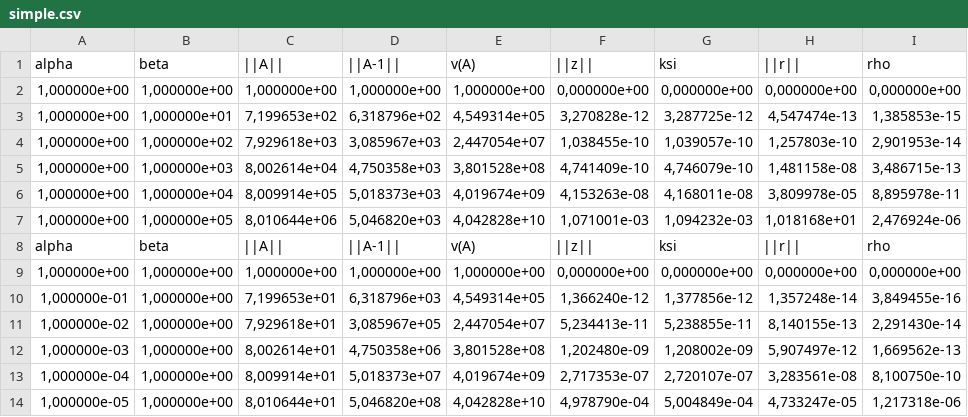
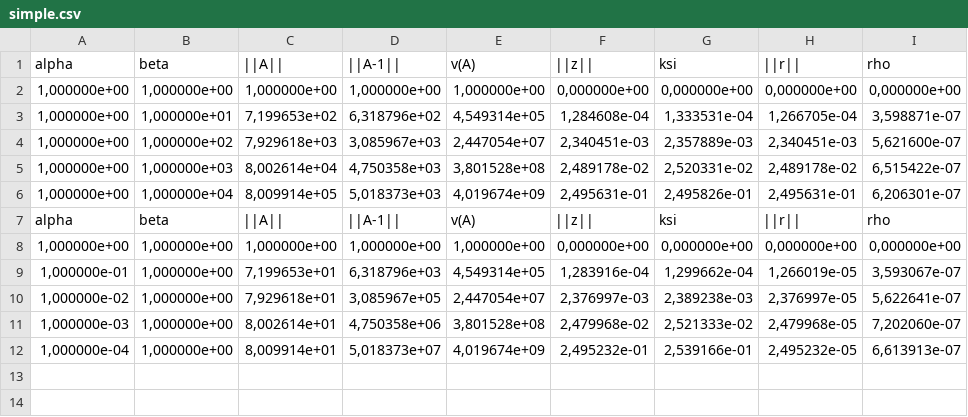
Before and after one commit to DmitryVitutnev/numerical_analysis, a CSV file: numerical_analysis/results/richardson/simple.csv, drawn as a sheet.

```diff
--- a/numerical_analysis/results/richardson/simple.csv
+++ b/numerical_analysis/results/richardson/simple.csv
@@ -2,13 +2,11 @@ alpha;beta;||A||;||A-1||;v(A);||z||;ksi;||r||;rho
 1,000000e+00;1,000000e+00;1,000000e+00;1,000000e+00;1,000000e+00;0,000000e+00;0,000000e+00;0,000000e+00;0,000000e+00
-1,000000e+00;1,000000e+01;7,199653e+02;6,318796e+02;4,549314e+05;3,270828e-12;3,287725e-12;4,547474e-13;1,385853e-15
-1,000000e+00;1,000000e+02;7,929618e+03;3,085967e+03;2,447054e+07;1,038455e-10;1,039057e-10;1,257803e-10;2,901953e-14
-1,000000e+00;1,000000e+03;8,002614e+04;4,750358e+03;3,801528e+08;4,741409e-10;4,746079e-10;1,481158e-08;3,486715e-13
-1,000000e+00;1,000000e+04;8,009914e+05;5,018373e+03;4,019674e+09;4,153263e-08;4,168011e-08;3,809978e-05;8,895978e-11
-1,000000e+00;1,000000e+05;8,010644e+06;5,046820e+03;4,042828e+10;1,071001e-03;1,094232e-03;1,018168e+01;2,476924e-06
+1,000000e+00;1,000000e+01;7,199653e+02;6,318796e+02;4,549314e+05;1,284608e-04;1,333531e-04;1,266705e-04;3,598871e-07
+1,000000e+00;1,000000e+02;7,929618e+03;3,085967e+03;2,447054e+07;2,340451e-03;2,357889e-03;2,340451e-03;5,621600e-07
+1,000000e+00;1,000000e+03;8,002614e+04;4,750358e+03;3,801528e+08;2,489178e-02;2,520331e-02;2,489178e-02;6,515422e-07
+1,000000e+00;1,000000e+04;8,009914e+05;5,018373e+03;4,019674e+09;2,495631e-01;2,495826e-01;2,495631e-01;6,206301e-07
 alpha;beta;||A||;||A-1||;v(A);||z||;ksi;||r||;rho
 1,000000e+00;1,000000e+00;1,000000e+00;1,000000e+00;1,000000e+00;0,000000e+00;0,000000e+00;0,000000e+00;0,000000e+00
-1,000000e-01;1,000000e+00;7,199653e+01;6,318796e+03;4,549314e+05;1,366240e-12;1,377856e-12;1,357248e-14;3,849455e-16
-1,000000e-02;1,000000e+00;7,929618e+01;3,085967e+05;2,447054e+07;5,234413e-11;5,238855e-11;8,140155e-13;2,291430e-14
-1,000000e-03;1,000000e+00;8,002614e+01;4,750358e+06;3,801528e+08;1,202480e-09;1,208002e-09;5,907497e-12;1,669562e-13
-1,000000e-04;1,000000e+00;8,009914e+01;5,018373e+07;4,019674e+09;2,717353e-07;2,720107e-07;3,283561e-08;8,100750e-10
-1,000000e-05;1,000000e+00;8,010644e+01;5,046820e+08;4,042828e+10;4,978790e-04;5,004849e-04;4,733247e-05;1,217318e-06
+1,000000e-01;1,000000e+00;7,199653e+01;6,318796e+03;4,549314e+05;1,283916e-04;1,299662e-04;1,266019e-05;3,593067e-07
+1,000000e-02;1,000000e+00;7,929618e+01;3,085967e+05;2,447054e+07;2,376997e-03;2,389238e-03;2,376997e-05;5,622641e-07
+1,000000e-03;1,000000e+00;8,002614e+01;4,750358e+06;3,801528e+08;2,479968e-02;2,521333e-02;2,479968e-05;7,202060e-07
+1,000000e-04;1,000000e+00;8,009914e+01;5,018373e+07;4,019674e+09;2,495232e-01;2,539166e-01;2,495232e-05;6,613913e-07
```
Also changed, not shown: numerical_analysis/results/richardson/jordan.csv, numerical_analysis/results/richardson/symmetric.csv, 3 other files.
